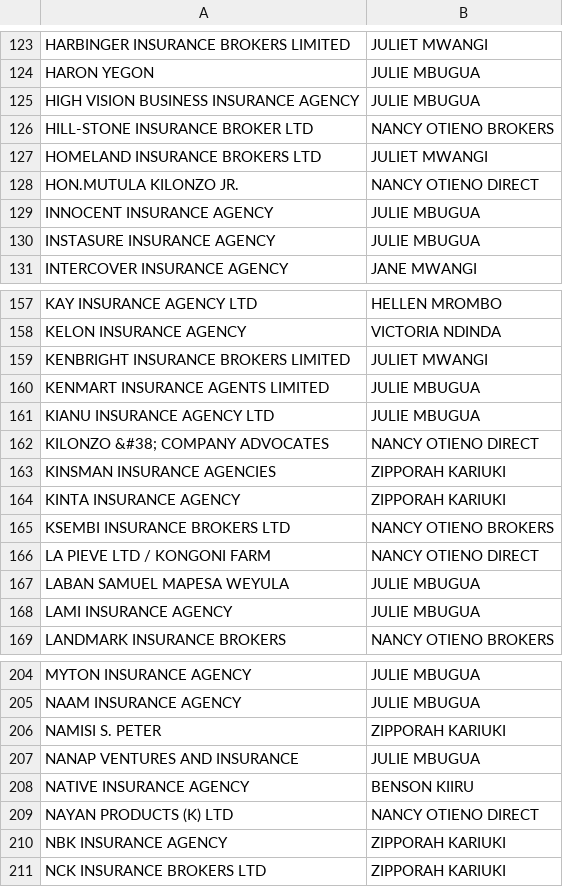
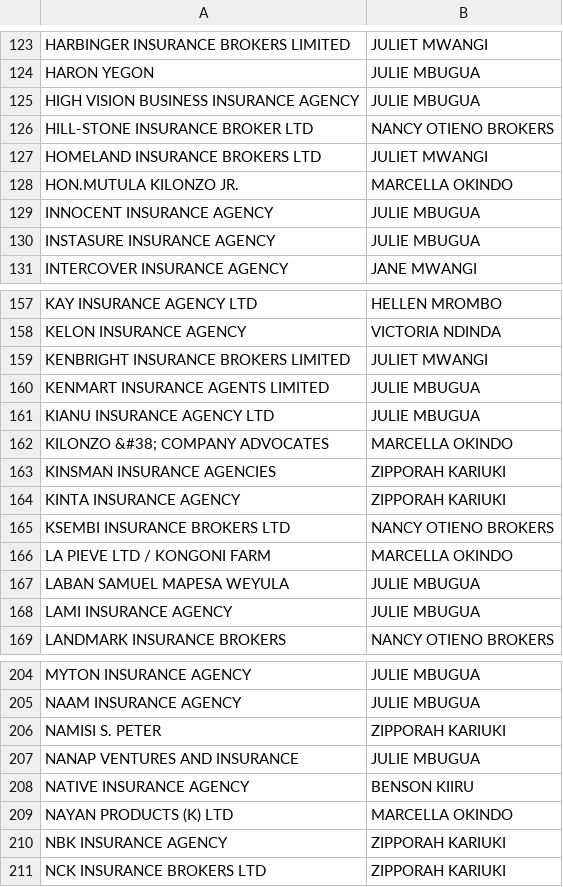
Before and after one commit to chete-py/production_dashboard_Streamlit, a CSV file: agency_accounts.csv, drawn as a sheet; only a part is shown, gaps mark what is left out; the diff covers the shown part only.

```diff
--- a/agency_accounts.csv
+++ b/agency_accounts.csv
@@ -127,3 +127,3 @@ HILL-STONE INSURANCE BROKER LTD ,NANCY OTIENO BROKERS
 HOMELAND INSURANCE BROKERS LTD,JULIET MWANGI
-HON.MUTULA KILONZO JR.,NANCY OTIENO DIRECT
+HON.MUTULA KILONZO JR.,MARCELLA OKINDO
 INNOCENT INSURANCE AGENCY,JULIE MBUGUA
@@ -161,3 +161,3 @@ KENMART INSURANCE AGENTS LIMITED,JULIE MBUGUA
 KIANU INSURANCE AGENCY LTD,JULIE MBUGUA
-KILONZO &#38; COMPANY ADVOCATES,NANCY OTIENO DIRECT
+KILONZO &#38; COMPANY ADVOCATES,MARCELLA OKINDO
 KINSMAN INSURANCE AGENCIES,ZIPPORAH KARIUKI
@@ -165,3 +165,3 @@ KINTA INSURANCE AGENCY,ZIPPORAH KARIUKI
 KSEMBI INSURANCE BROKERS LTD,NANCY OTIENO BROKERS
-LA PIEVE LTD / KONGONI FARM,NANCY OTIENO DIRECT
+LA PIEVE LTD / KONGONI FARM,MARCELLA OKINDO
 LABAN SAMUEL MAPESA WEYULA,JULIE MBUGUA
@@ -208,3 +208,3 @@ NANAP VENTURES AND INSURANCE,JULIE MBUGUA
 NATIVE INSURANCE AGENCY,BENSON KIIRU
-NAYAN PRODUCTS (K) LTD,NANCY OTIENO DIRECT
+NAYAN PRODUCTS (K) LTD,MARCELLA OKINDO
 NBK INSURANCE AGENCY,ZIPPORAH KARIUKI
```
Also changed, not shown: 1 added row, 12 removed rows and 4 edited cells elsewhere in this file.
